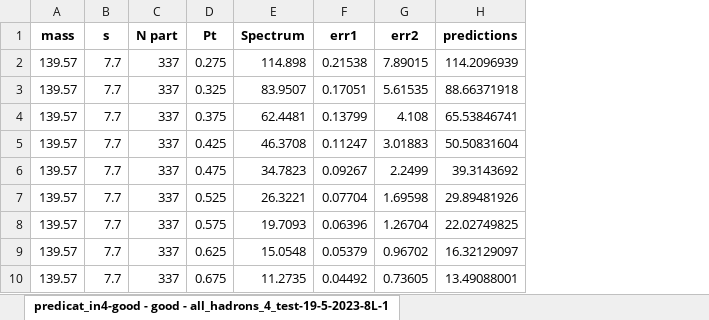
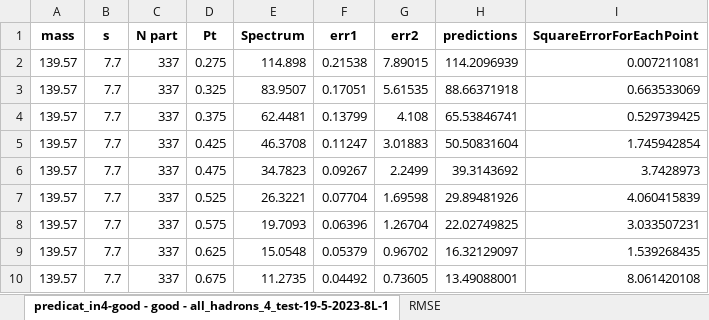
Before and after one commit to ahmed-eda/ANN, an Excel workbook: 4input-oneOutput/out_in4- good - all_hadrons_4_test-19-5-2023-8L-100-16.h5 .xlsx, sheet predicat_in4-good - good - all_hadrons_4_test-19-5-2023-8L-1, drawn as a sheet; only a part is shown; values as stored, in another font and other column widths than the file's, no borders; the diff names each change by its address in the sheet, - before the commit and + after, or states it on an @@ line.

Commit message:
square error

```diff
--- a/4input-oneOutput/out_in4- good - all_hadrons_4_test-19-5-2023-8L-100-16.h5 .xlsx (sheet predicat_in4-good - good - all_hadrons_4_test-19-5-2023-8L-1)
+++ b/4input-oneOutput/out_in4- good - all_hadrons_4_test-19-5-2023-8L-100-16.h5 .xlsx (sheet predicat_in4-good - good - all_hadrons_4_test-19-5-2023-8L-1)
+sheet tab: RMSE
+column I (SquareErrorForEachPoint), rows 2-10: 0.007211081 | 0.663533069 | 0.529739425 | 1.745942854 | 3.7428973 | 4.060415839 | 3.033507231 | 1.539268435 | 8.061420108
```
Also changed, not shown: 5 other files.
